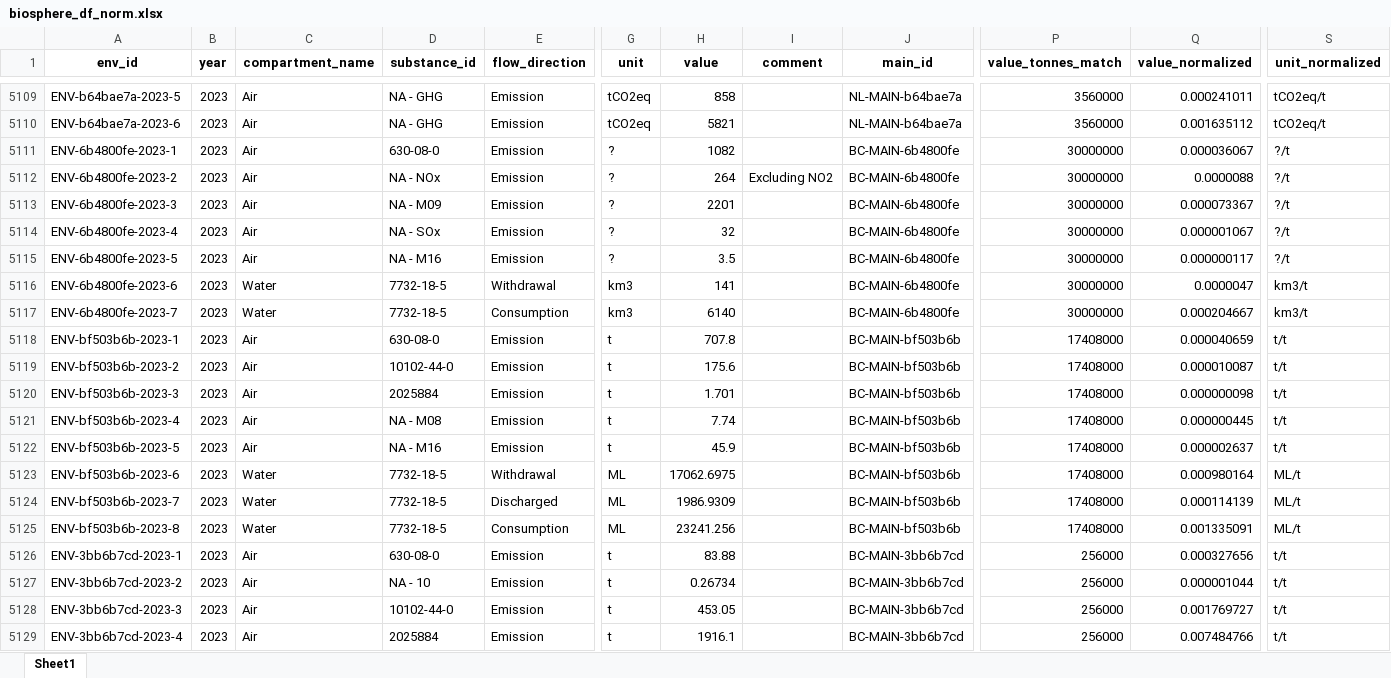
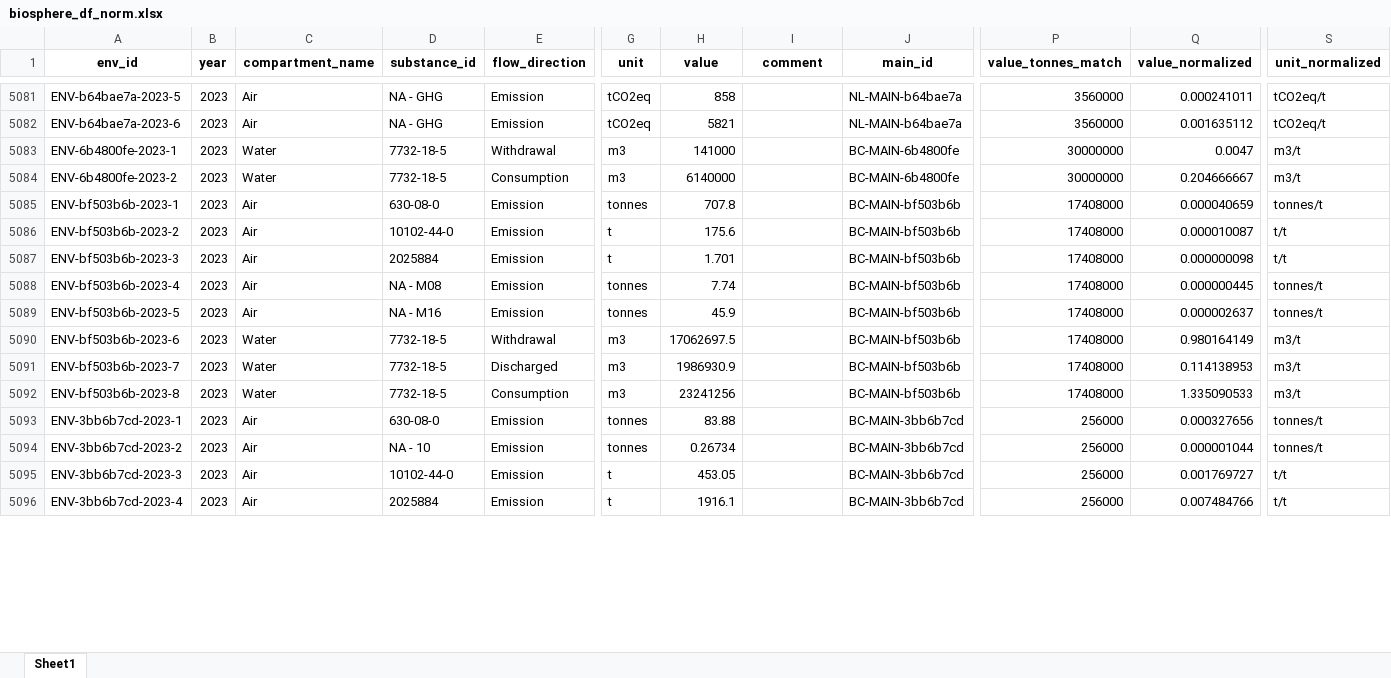
Before and after one commit to marpellan/metallican_lci, an Excel workbook: data/MetalliCan/biosphere_df_norm.xlsx, sheet Sheet1, drawn as a sheet; only a part is shown, gaps mark what is left out; values as stored, in another font and other column widths than the file's, no borders; removed rows and columns are numbered as before the commit, all else as after; rows hold the shown columns only; the diff covers the shown part only; the diff names each change by its address in the sheet, - before the commit and + after, or states it on an @@ line.

```diff
--- a/data/MetalliCan/biosphere_df_norm.xlsx (sheet Sheet1)
+++ b/data/MetalliCan/biosphere_df_norm.xlsx (sheet Sheet1)
-C5083:C5084 (compartment_name): Air
+C5083:C5084 (compartment_name): Water
-D5083 (substance_id): 630-08-0
+D5083 (substance_id): 7732-18-5
-E5083 (flow_direction): Emission
+E5083 (flow_direction): Withdrawal
-G5083:G5084 (unit): ?
+G5083:G5084 (unit): m3
-H5083 (value): 1082
+H5083 (value): 141000
-Q5083 (value_normalized): 0.000036067
+Q5083 (value_normalized): 0.0047
-S5083:S5084 (unit_normalized): ?/t
+S5083:S5084 (unit_normalized): m3/t
-D5084 (substance_id): NA - NOx
+D5084 (substance_id): 7732-18-5
-E5084 (flow_direction): Emission
+E5084 (flow_direction): Consumption
-H5084 (value): 264
+H5084 (value): 6140000
-I5084 (comment): Excluding NO2
+I5084 (comment): (empty)
-Q5084 (value_normalized): 0.0000088
+Q5084 (value_normalized): 0.204666667
-row 5113: ENV-6b4800fe-2023-3 | 2023 | Air | NA - M09 | Emission | ? | 2201 |  | BC-MAIN-6b4800fe | 30000000 | 0.000073367 | ?/t
-row 5114: ENV-6b4800fe-2023-4 | 2023 | Air | NA - SOx | Emission | ? | 32 |  | BC-MAIN-6b4800fe | 30000000 | 0.000001067 | ?/t
-row 5115: ENV-6b4800fe-2023-5 | 2023 | Air | NA - M16 | Emission | ? | 3.5 |  | BC-MAIN-6b4800fe | 30000000 | 0.000000117 | ?/t
-row 5116: ENV-6b4800fe-2023-6 | 2023 | Water | 7732-18-5 | Withdrawal | km3 | 141 |  | BC-MAIN-6b4800fe | 30000000 | 0.0000047 | km3/t
-row 5117: ENV-6b4800fe-2023-7 | 2023 | Water | 7732-18-5 | Consumption | km3 | 6140 |  | BC-MAIN-6b4800fe | 30000000 | 0.000204667 | km3/t
-G5085 (unit): t
+G5085 (unit): tonnes
-S5085 (unit_normalized): t/t
+S5085 (unit_normalized): tonnes/t
-G5088:G5089 (unit): t
+G5088:G5089 (unit): tonnes
-S5088:S5089 (unit_normalized): t/t
+S5088:S5089 (unit_normalized): tonnes/t
-G5090:G5092 (unit): ML
+G5090:G5092 (unit): m3
-H5090 (value): 17062.6975
+H5090 (value): 17062697.5
-Q5090 (value_normalized): 0.000980164
+Q5090 (value_normalized): 0.980164149
-S5090:S5092 (unit_normalized): ML/t
+S5090:S5092 (unit_normalized): m3/t
-H5091 (value): 1986.9309
+H5091 (value): 1986930.9
-Q5091 (value_normalized): 0.000114139
+Q5091 (value_normalized): 0.114138953
-H5092 (value): 23241.256
+H5092 (value): 23241256
-Q5092 (value_normalized): 0.001335091
+Q5092 (value_normalized): 1.335090533
-G5093:G5094 (unit): t
+G5093:G5094 (unit): tonnes
-S5093:S5094 (unit_normalized): t/t
+S5093:S5094 (unit_normalized): tonnes/t
```
Also changed, not shown: 32 removed rows and 1197 edited cells elsewhere in this sheet, data/MetalliCan/energy_df_sd_norm.xlsx, data/MetalliCan/material_df_sd_norm.xlsx, 25 other files.
